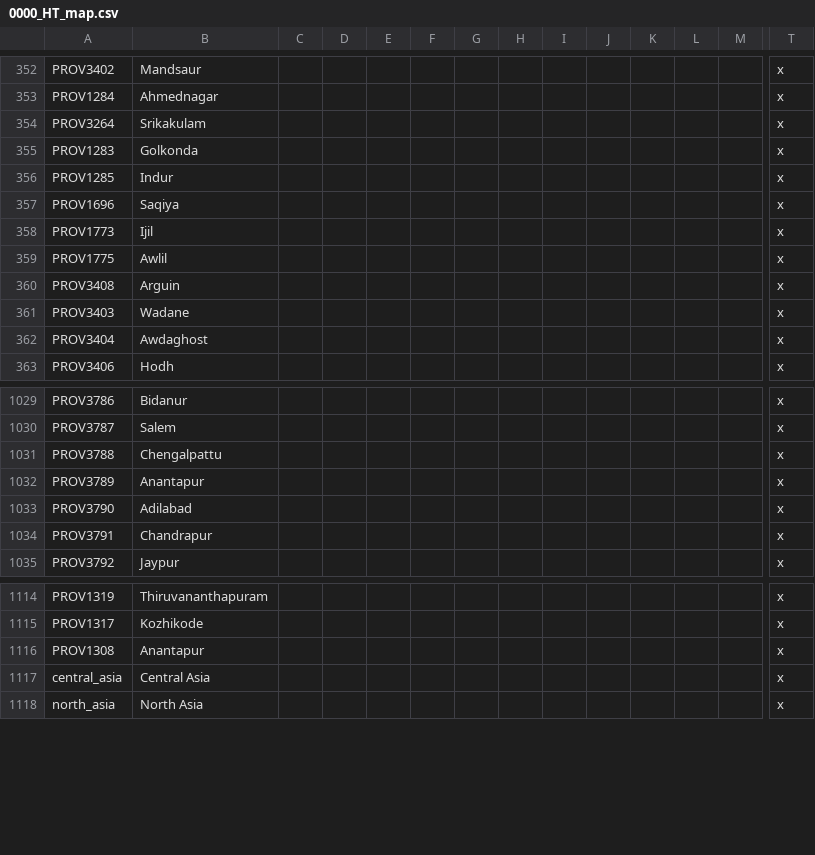
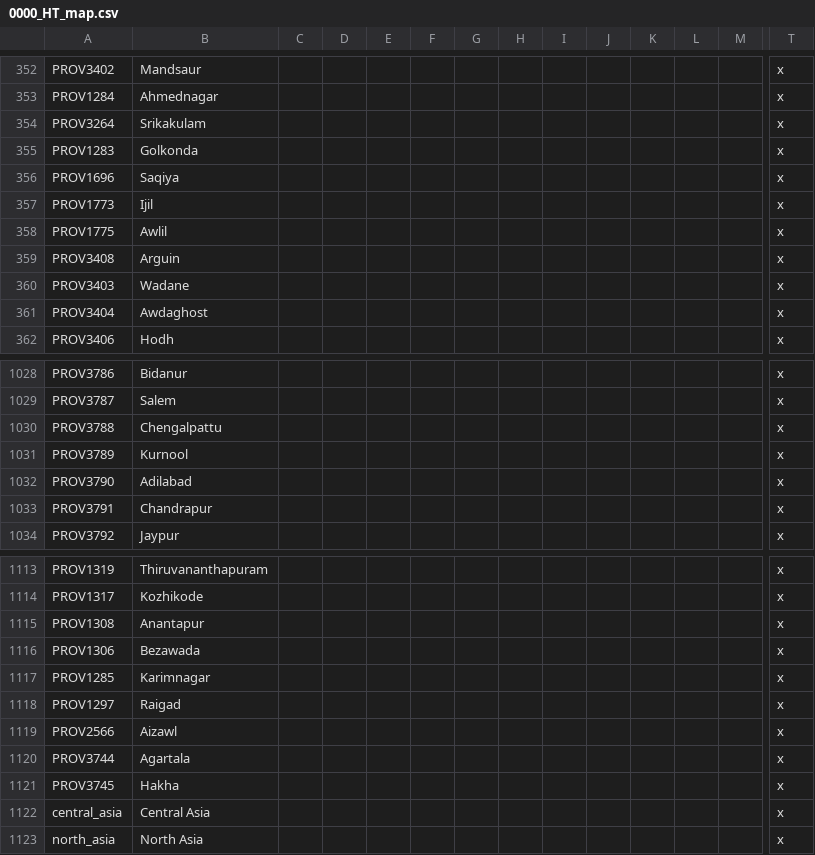
Before and after one commit to FeelsAtlasMan/Harald-s-Triumph, a CSV file: [WIP]/localisation/0000_HT_map.csv, drawn as a sheet; only a part is shown, gaps mark what is left out; removed rows and columns are numbered as before the commit, all else as after; rows hold the shown columns only; the diff names each change by its address in the sheet, - before the commit and + after, or states it on an @@ line.

```diff
--- a/[WIP]/localisation/0000_HT_map.csv
+++ b/[WIP]/localisation/0000_HT_map.csv
-row 356: PROV1285 | Indur |  |  |  |  |  |  |  |  |  |  |  | x
-B1031: Anantapur
+B1031: Kurnool
+row 1116: PROV1306 | Bezawada |  |  |  |  |  |  |  |  |  |  |  | x
+row 1117: PROV1285 | Karimnagar |  |  |  |  |  |  |  |  |  |  |  | x
+row 1118: PROV1297 | Raigad |  |  |  |  |  |  |  |  |  |  |  | x
+row 1119: PROV2566 | Aizawl |  |  |  |  |  |  |  |  |  |  |  | x
+row 1120: PROV3744 | Agartala |  |  |  |  |  |  |  |  |  |  |  | x
+row 1121: PROV3745 | Hakha |  |  |  |  |  |  |  |  |  |  |  | x
```
Also changed, not shown: [WIP]/localisation/0000_HT_Nations.csv, [WIP]/localisation/0000_HT_states.csv, 19 other files.
